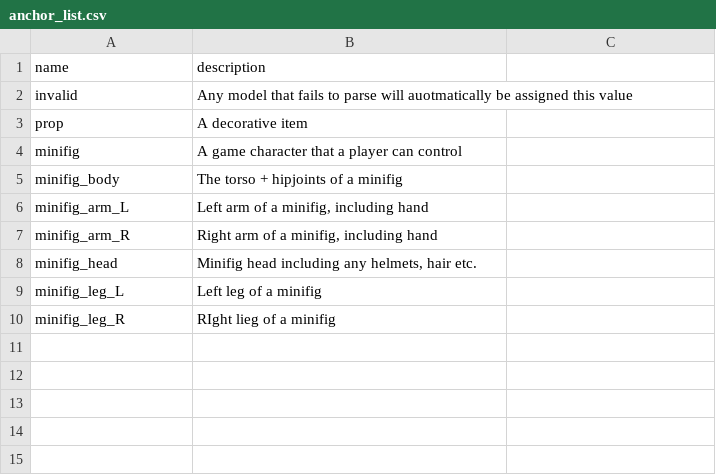
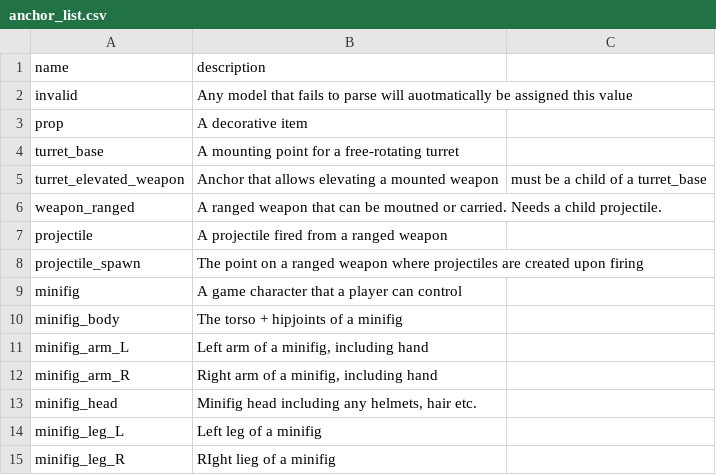
Before and after one commit to Spongeloaf/brick_model_game, a CSV file: models/customParts/anchor_list.csv, drawn as a sheet.

Commit message:
Work on turret model

```diff
--- a/models/customParts/anchor_list.csv
+++ b/models/customParts/anchor_list.csv
@@ -3,2 +3,7 @@ invalid,"Any model that fails to parse will auotmatically be assigned this value
 prop,A decorative item
+turret_base,A mounting point for a free-rotating turret
+turret_elevated_weapon,Anchor that allows elevating a mounted weapon, must be a child of a turret_base
+weapon_ranged,A ranged weapon that can be moutned or carried. Needs a child projectile.
+projectile,A projectile fired from a ranged weapon
+projectile_spawn,The point on a ranged weapon where projectiles are created upon firing
 minifig,A game character that a player can control
```
Also changed, not shown: 6 other files.
